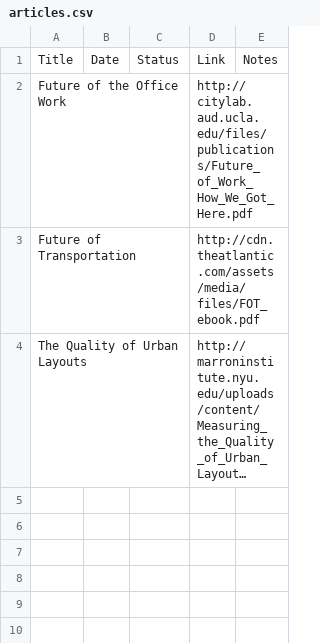
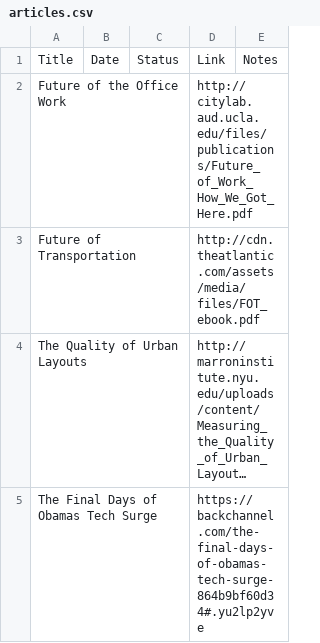
Before and after one commit to avigailvantu/urban-informatics-club, a CSV file: articles.csv, drawn as a sheet; long unchanged cells end in …; the diff names each change by its address in the sheet, - before the commit and + after, or states it on an @@ line.

Commit message:
add article

```diff
--- a/articles.csv
+++ b/articles.csv
+row 5: The Final Days of Obamas Tech Surge |  |  | https://backchannel.com/the-final-days-of-obamas-tech-surge-864b9bf60d34#.yu2lp2yve
```
